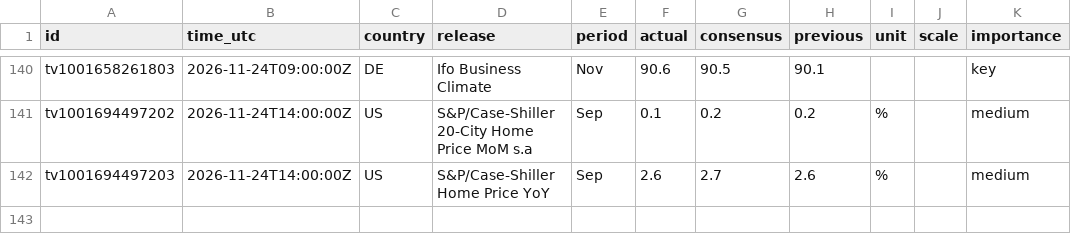
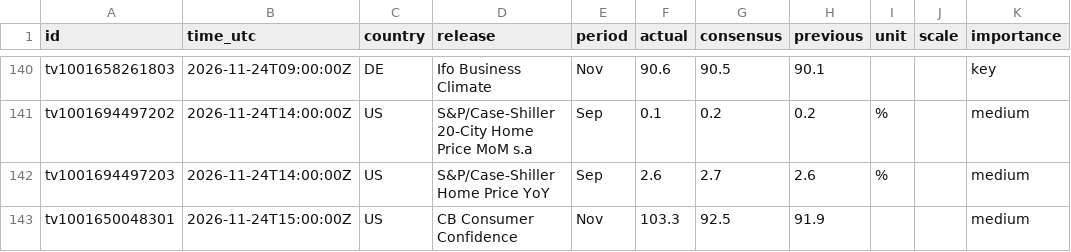
Before and after one commit to mrmikerbrown-maker/Pulse-Site-Demo-v1-Not-Public, a CSV file: calendar/data/history.csv, drawn as a sheet; only a part is shown, gaps mark what is left out.

```diff
--- a/calendar/data/history.csv
+++ b/calendar/data/history.csv
@@ -142 +142,2 @@ tv1001694497202,2026-11-24T14:00:00Z,US,S&P/Case-Shiller 20-City Home Price MoM
 tv1001694497203,2026-11-24T14:00:00Z,US,S&P/Case-Shiller Home Price YoY,Sep,2.6,2.7,2.6,%,,medium
+tv1001650048301,2026-11-24T15:00:00Z,US,CB Consumer Confidence,Nov,103.3,92.5,91.9,,,medium
```
Also changed, not shown: 1 other file.
